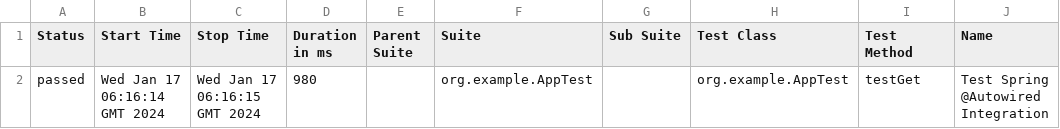
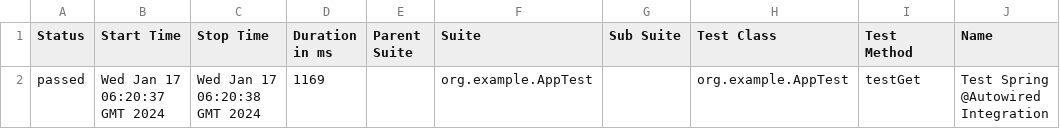
Before and after one commit to ramachandranr2007/spring-boot-automation, a CSV file: 28/data/suites.csv, drawn as a sheet; only a part is shown; the diff names each change by its address in the sheet, - before the commit and + after, or states it on an @@ line.

```diff
--- a/28/data/suites.csv
+++ b/28/data/suites.csv
-B2 (Start Time): Wed Jan 17 06:16:14 GMT 2024
+B2 (Start Time): Wed Jan 17 06:20:37 GMT 2024
-C2 (Stop Time): Wed Jan 17 06:16:15 GMT 2024
+C2 (Stop Time): Wed Jan 17 06:20:38 GMT 2024
-D2 (Duration in ms): 980
+D2 (Duration in ms): 1169
```
Also changed, not shown: 27 other files.
